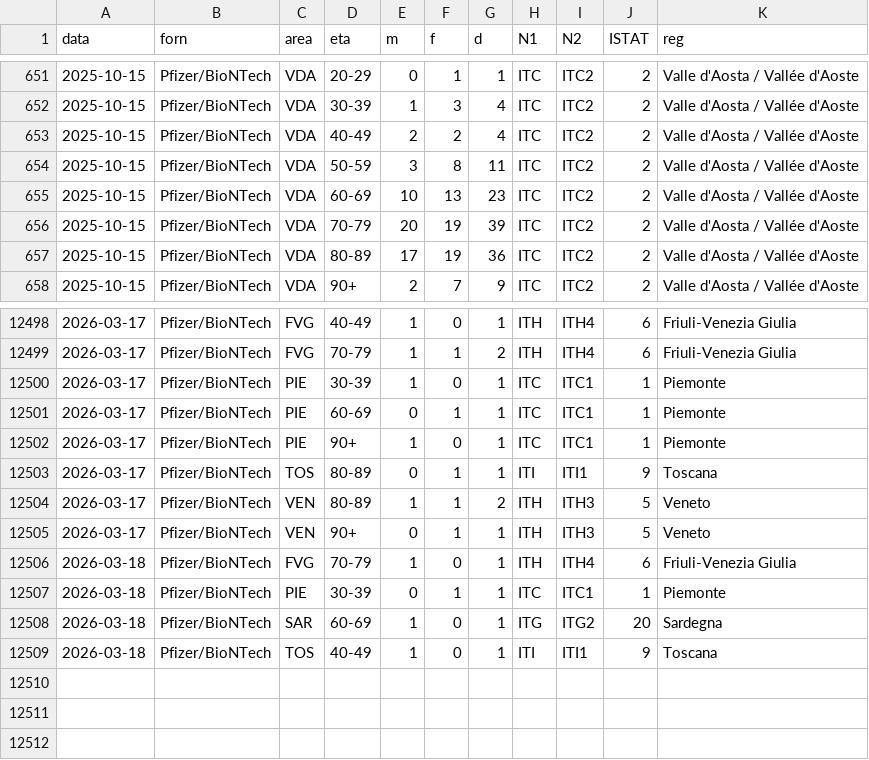
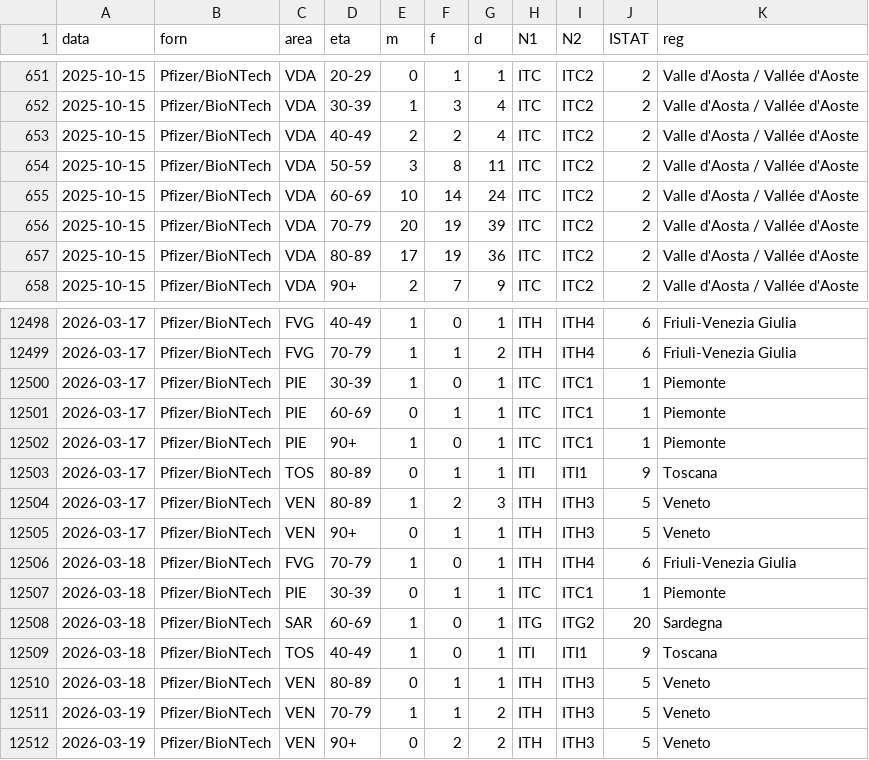
Before and after one commit to italia/covid19-opendata-vaccini, a CSV file: dati/somministrazioni-vaccini-latest-campagna-2025-2026.csv, drawn as a sheet; only a part is shown, gaps mark what is left out.

Commit message:
update dataset

```diff
--- a/dati/somministrazioni-vaccini-latest-campagna-2025-2026.csv
+++ b/dati/somministrazioni-vaccini-latest-campagna-2025-2026.csv
@@ -654,3 +654,3 @@ data,forn,area,eta,m,f,d,N1,N2,ISTAT,reg
 2025-10-15,Pfizer/BioNTech,VDA,50-59,3,8,11,ITC,ITC2,2,Valle d'Aosta / Vallée d'Aoste
-2025-10-15,Pfizer/BioNTech,VDA,60-69,10,13,23,ITC,ITC2,2,Valle d'Aosta / Vallée d'Aoste
+2025-10-15,Pfizer/BioNTech,VDA,60-69,10,14,24,ITC,ITC2,2,Valle d'Aosta / Vallée d'Aoste
 2025-10-15,Pfizer/BioNTech,VDA,70-79,20,19,39,ITC,ITC2,2,Valle d'Aosta / Vallée d'Aoste
@@ -12503,3 +12503,3 @@ data,forn,area,eta,m,f,d,N1,N2,ISTAT,reg
 2026-03-17,Pfizer/BioNTech,TOS,80-89,0,1,1,ITI,ITI1,9,Toscana
-2026-03-17,Pfizer/BioNTech,VEN,80-89,1,1,2,ITH,ITH3,5,Veneto
+2026-03-17,Pfizer/BioNTech,VEN,80-89,1,2,3,ITH,ITH3,5,Veneto
 2026-03-17,Pfizer/BioNTech,VEN,90+,0,1,1,ITH,ITH3,5,Veneto
@@ -12509 +12509,4 @@ data,forn,area,eta,m,f,d,N1,N2,ISTAT,reg
 2026-03-18,Pfizer/BioNTech,TOS,40-49,1,0,1,ITI,ITI1,9,Toscana
+2026-03-18,Pfizer/BioNTech,VEN,80-89,0,1,1,ITH,ITH3,5,Veneto
+2026-03-19,Pfizer/BioNTech,VEN,70-79,1,1,2,ITH,ITH3,5,Veneto
+2026-03-19,Pfizer/BioNTech,VEN,90+,0,2,2,ITH,ITH3,5,Veneto
```
Also changed, not shown: dati/somministrazioni-vaccini-summary-latest-campagna-2025-2026.csv, 3 other files.
